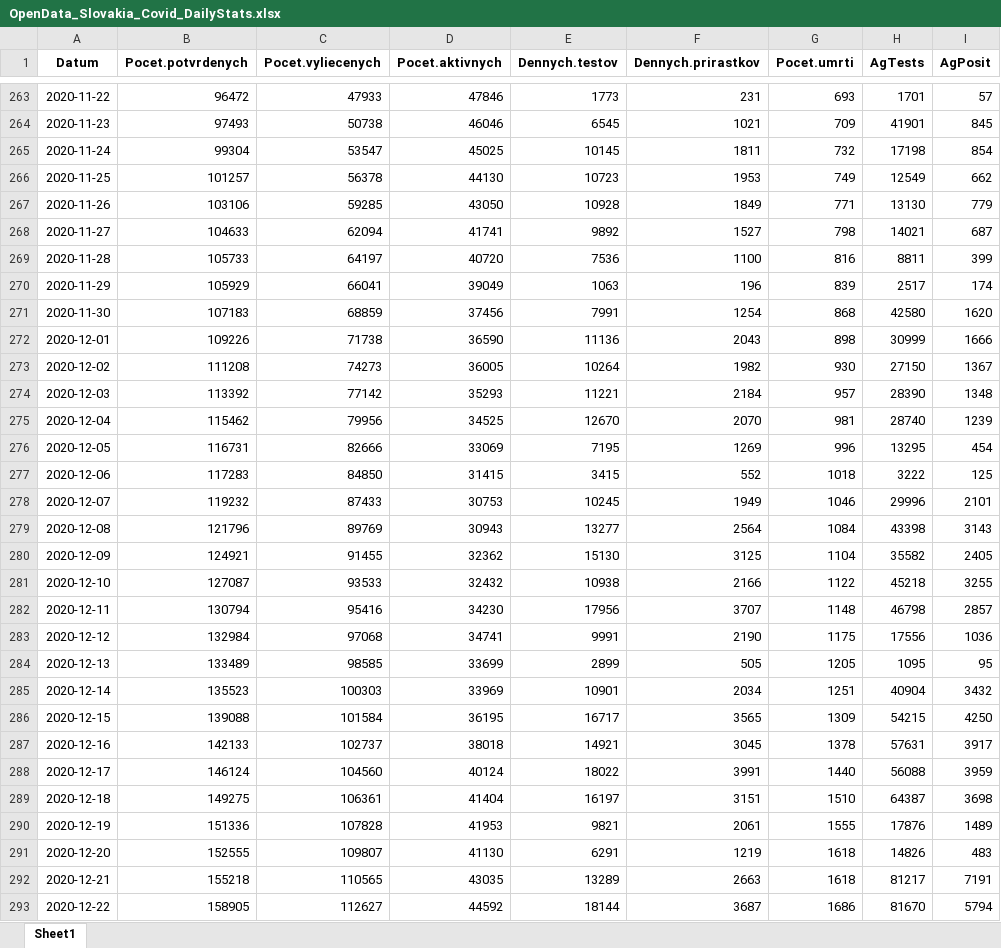
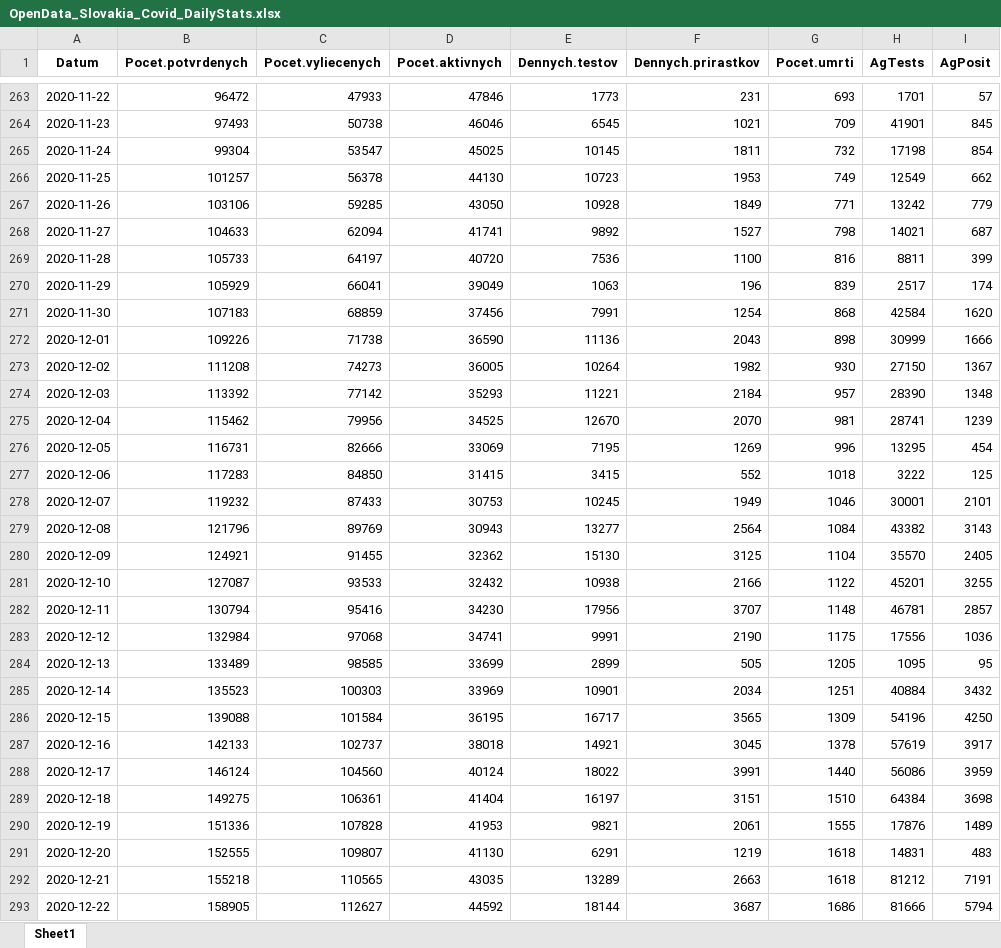
Before and after one commit to Institut-zdravotnych-analyz/covid19-data, an Excel workbook: OpenData_Slovakia_Covid_DailyStats.xlsx, sheet Sheet1, drawn as a sheet; only a part is shown, gaps mark what is left out; values as stored, in another font and other column widths than the file's, no borders; the diff covers the shown part only; the diff names each change by its address in the sheet, - before the commit and + after, or states it on an @@ line.

```diff
--- a/OpenData_Slovakia_Covid_DailyStats.xlsx (sheet Sheet1)
+++ b/OpenData_Slovakia_Covid_DailyStats.xlsx (sheet Sheet1)
-H267 (AgTests): 13130
+H267 (AgTests): 13242
-H271 (AgTests): 42580
+H271 (AgTests): 42584
-H275 (AgTests): 28740
+H275 (AgTests): 28741
-H278 (AgTests): 29996
+H278 (AgTests): 30001
-H279 (AgTests): 43398
+H279 (AgTests): 43382
-H280 (AgTests): 35582
+H280 (AgTests): 35570
-H281 (AgTests): 45218
+H281 (AgTests): 45201
-H282 (AgTests): 46798
+H282 (AgTests): 46781
-H285 (AgTests): 40904
+H285 (AgTests): 40884
-H286 (AgTests): 54215
+H286 (AgTests): 54196
-H287 (AgTests): 57631
+H287 (AgTests): 57619
-H288 (AgTests): 56088
+H288 (AgTests): 56086
-H289 (AgTests): 64387
+H289 (AgTests): 64384
-H291 (AgTests): 14826
+H291 (AgTests): 14831
-H292 (AgTests): 81217
+H292 (AgTests): 81212
-H293 (AgTests): 81670
+H293 (AgTests): 81666
```
Also changed, not shown: 1 added row and 28 edited cells elsewhere in this sheet, OpenData_Slovakia_Covid_AgTests_District.xlsx, OpenData_Slovakia_Covid_PositiveTests_District.xlsx, 5 other files.
